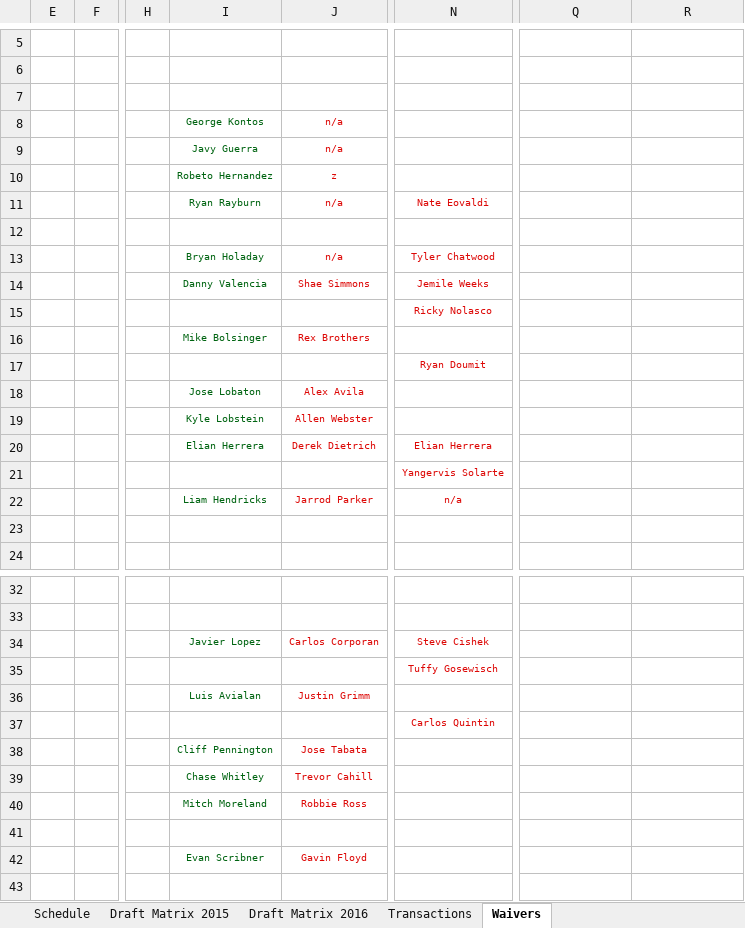
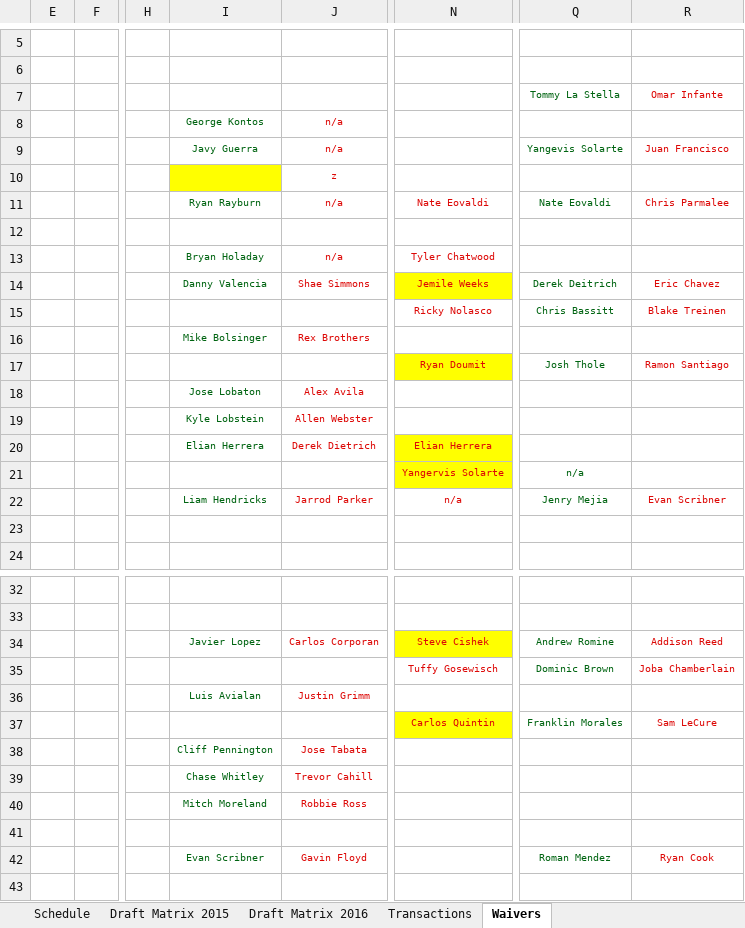
Before and after one commit to cmp66/NABL, an Excel workbook: nabl/files/NABL2015_Master.xlsx, sheet Waivers, drawn as a sheet; only a part is shown, gaps mark what is left out; values as stored, in another font and other column widths than the file's, no borders; the diff covers the shown part only; the diff names each change by its address in the sheet, - before the commit and + after, or states it on an @@ line.

Commit message:
Updated Master file for July waivers

```diff
--- a/nabl/files/NABL2015_Master.xlsx (sheet Waivers)
+++ b/nabl/files/NABL2015_Master.xlsx (sheet Waivers)
-Q7: (empty)
+Q7: Tommy La Stella
-R7: (empty)
+R7: Omar Infante
-Q9: (empty)
+Q9: Yangevis Solarte
-R9: (empty)
+R9: Juan Francisco
-I10: Robeto Hernandez
+I10: (empty)
-I10 fill: none
+I10 fill: #FFFF00
-Q11: (empty)
+Q11: Nate Eovaldi
-R11: (empty)
+R11: Chris Parmalee
-N14 fill: none
+N14 fill: #FFFF00
-Q14: (empty)
+Q14: Derek Deitrich
-R14: (empty)
+R14: Eric Chavez
-Q15: (empty)
+Q15: Chris Bassitt
-R15: (empty)
+R15: Blake Treinen
-N17 fill: none
+N17 fill: #FFFF00
-Q17: (empty)
+Q17: Josh Thole
-R17: (empty)
+R17: Ramon Santiago
-N20:N21 fill: none
+N20:N21 fill: #FFFF00
-Q21: (empty)
+Q21: n/a
-Q22: (empty)
+Q22: Jenry Mejia
-R22: (empty)
+R22: Evan Scribner
-N34 fill: none
+N34 fill: #FFFF00
-Q34: (empty)
+Q34: Andrew Romine
-R34: (empty)
+R34: Addison Reed
-Q35: (empty)
+Q35: Dominic Brown
-R35: (empty)
+R35: Joba Chamberlain
-N37 fill: none
+N37 fill: #FFFF00
-Q37: (empty)
+Q37: Franklin Morales
-R37: (empty)
+R37: Sam LeCure
-Q42: (empty)
+Q42: Roman Mendez
-R42: (empty)
+R42: Ryan Cook
```
Also changed, not shown: 11 edited cells and cell formats elsewhere in this sheet, sheet Rosters and available players, sheet Managers, 1 other file.
